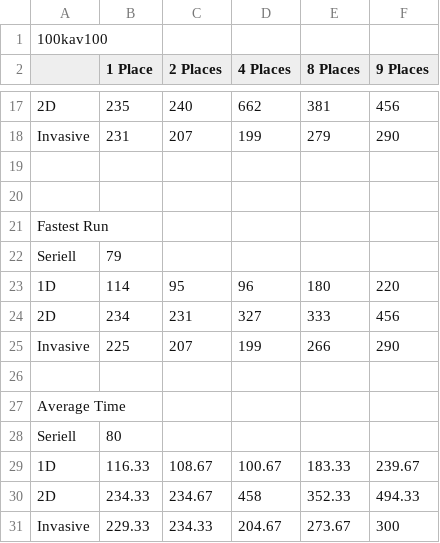
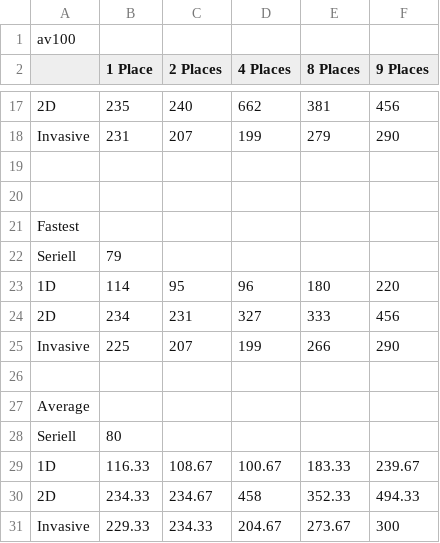
Before and after one commit to Isodome/BFS-in-X10-Bachelor-Thesis, a CSV file: thesis/Laufzeiten/Dichte/100kav100.csv, drawn as a sheet; only a part is shown, gaps mark what is left out.

```diff
--- a/thesis/Laufzeiten/Dichte/100kav100.csv
+++ b/thesis/Laufzeiten/Dichte/100kav100.csv
@@ -1,2 +1,2 @@
-100kav100,,,,,
+av100,,,,,
 ,1 Place,2 Places,4 Places,8 Places, 9 Places
@@ -20,3 +20,3 @@ Invasive,231,207,199,279,290
 
-Fastest Run,,,,,
+Fastest,,,,,
 Seriell,79,,,,
@@ -26,3 +26,3 @@ Invasive,225,207,199,266,290
 ,,,,,
-Average Time,,,,,
+Average,,,,,
 Seriell,80,,,,
```
Also changed, not shown: thesis/Laufzeiten/Dichte/100kav1000.csv, thesis/Laufzeiten/Dichte/100kav1200.csv, 27 other files.
